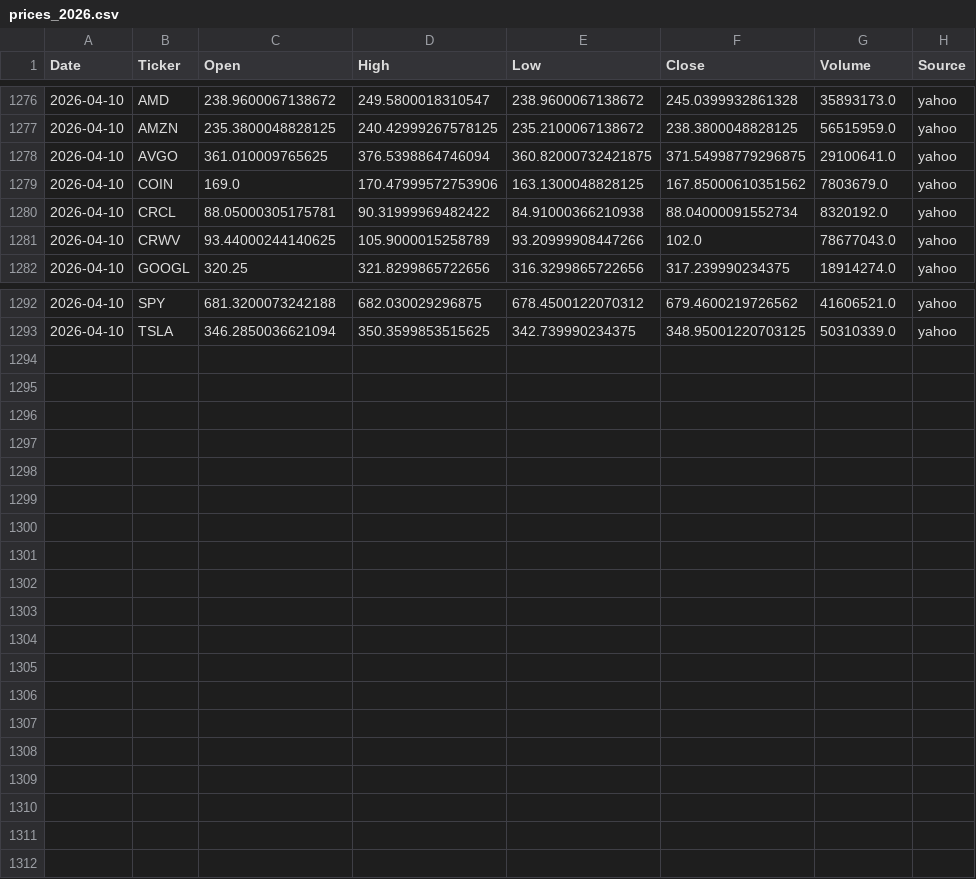
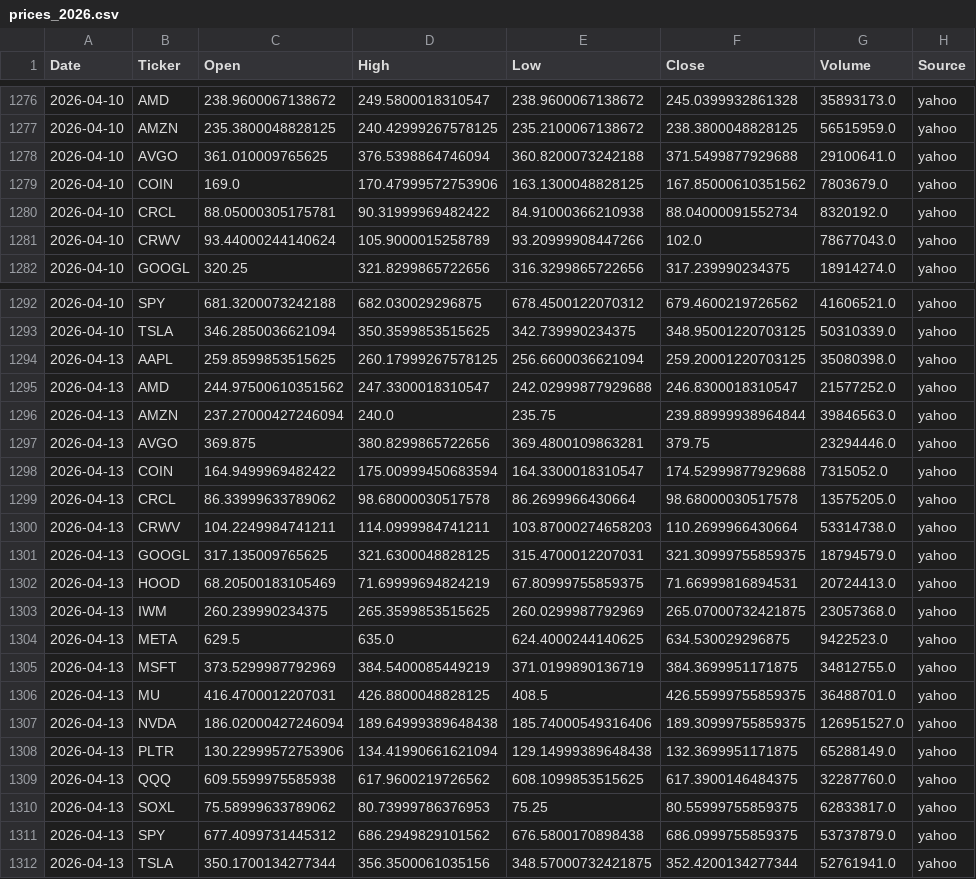
Before and after one commit to Frankyyyyyyyyyy/KDJ-Pattern-Scanner_V3, a CSV file: price_cache/prices_2026.csv, drawn as a sheet; only a part is shown, gaps mark what is left out; the diff covers the shown part only.

```diff
--- a/price_cache/prices_2026.csv
+++ b/price_cache/prices_2026.csv
@@ -1277,6 +1277,6 @@
 2026-04-10,AMZN,235.3800048828125,240.42999267578125,235.2100067138672,238.3800048828125,56515959.0,yahoo
-2026-04-10,AVGO,361.010009765625,376.5398864746094,360.82000732421875,371.54998779296875,29100641.0,yahoo
+2026-04-10,AVGO,361.010009765625,376.5398864746094,360.8200073242188,371.5499877929688,29100641.0,yahoo
 2026-04-10,COIN,169.0,170.47999572753906,163.1300048828125,167.85000610351562,7803679.0,yahoo
 2026-04-10,CRCL,88.05000305175781,90.31999969482422,84.91000366210938,88.04000091552734,8320192.0,yahoo
-2026-04-10,CRWV,93.44000244140625,105.9000015258789,93.20999908447266,102.0,78677043.0,yahoo
+2026-04-10,CRWV,93.44000244140624,105.9000015258789,93.20999908447266,102.0,78677043.0,yahoo
 2026-04-10,GOOGL,320.25,321.8299865722656,316.3299865722656,317.239990234375,18914274.0,yahoo
@@ -1293 +1293,20 @@
 2026-04-10,TSLA,346.2850036621094,350.3599853515625,342.739990234375,348.95001220703125,50310339.0,yahoo
+2026-04-13,AAPL,259.8599853515625,260.17999267578125,256.6600036621094,259.20001220703125,35080398.0,yahoo
+2026-04-13,AMD,244.97500610351562,247.3300018310547,242.02999877929688,246.8300018310547,21577252.0,yahoo
+2026-04-13,AMZN,237.27000427246094,240.0,235.75,239.88999938964844,39846563.0,yahoo
+2026-04-13,AVGO,369.875,380.8299865722656,369.4800109863281,379.75,23294446.0,yahoo
+2026-04-13,COIN,164.9499969482422,175.00999450683594,164.3300018310547,174.52999877929688,7315052.0,yahoo
+2026-04-13,CRCL,86.33999633789062,98.68000030517578,86.2699966430664,98.68000030517578,13575205.0,yahoo
+2026-04-13,CRWV,104.2249984741211,114.0999984741211,103.87000274658203,110.2699966430664,53314738.0,yahoo
+2026-04-13,GOOGL,317.135009765625,321.6300048828125,315.4700012207031,321.30999755859375,18794579.0,yahoo
+2026-04-13,HOOD,68.20500183105469,71.69999694824219,67.80999755859375,71.66999816894531,20724413.0,yahoo
+2026-04-13,IWM,260.239990234375,265.3599853515625,260.0299987792969,265.07000732421875,23057368.0,yahoo
+2026-04-13,META,629.5,635.0,624.4000244140625,634.530029296875,9422523.0,yahoo
+2026-04-13,MSFT,373.5299987792969,384.5400085449219,371.0199890136719,384.3699951171875,34812755.0,yahoo
+2026-04-13,MU,416.4700012207031,426.8800048828125,408.5,426.55999755859375,36488701.0,yahoo
+2026-04-13,NVDA,186.02000427246094,189.64999389648438,185.74000549316406,189.30999755859375,126951527.0,yahoo
+2026-04-13,PLTR,130.22999572753906,134.41990661621094,129.14999389648438,132.3699951171875,65288149.0,yahoo
+2026-04-13,QQQ,609.5599975585938,617.9600219726562,608.1099853515625,617.3900146484375,32287760.0,yahoo
+2026-04-13,SOXL,75.58999633789062,80.73999786376953,75.25,80.55999755859375,62833817.0,yahoo
+2026-04-13,SPY,677.4099731445312,686.2949829101562,676.5800170898438,686.0999755859375,53737879.0,yahoo
+2026-04-13,TSLA,350.1700134277344,356.3500061035156,348.57000732421875,352.4200134277344,52761941.0,yahoo
```
Also changed, not shown: 3 edited cells elsewhere in this file, signals_2026Q2.csv, signals_latest.csv.
